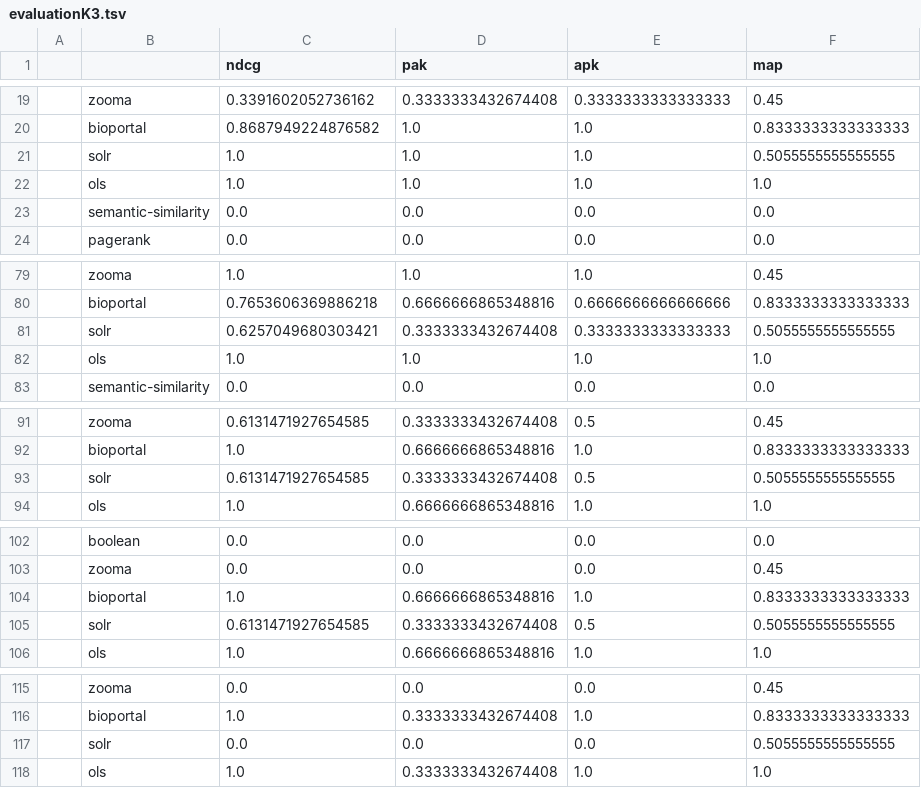
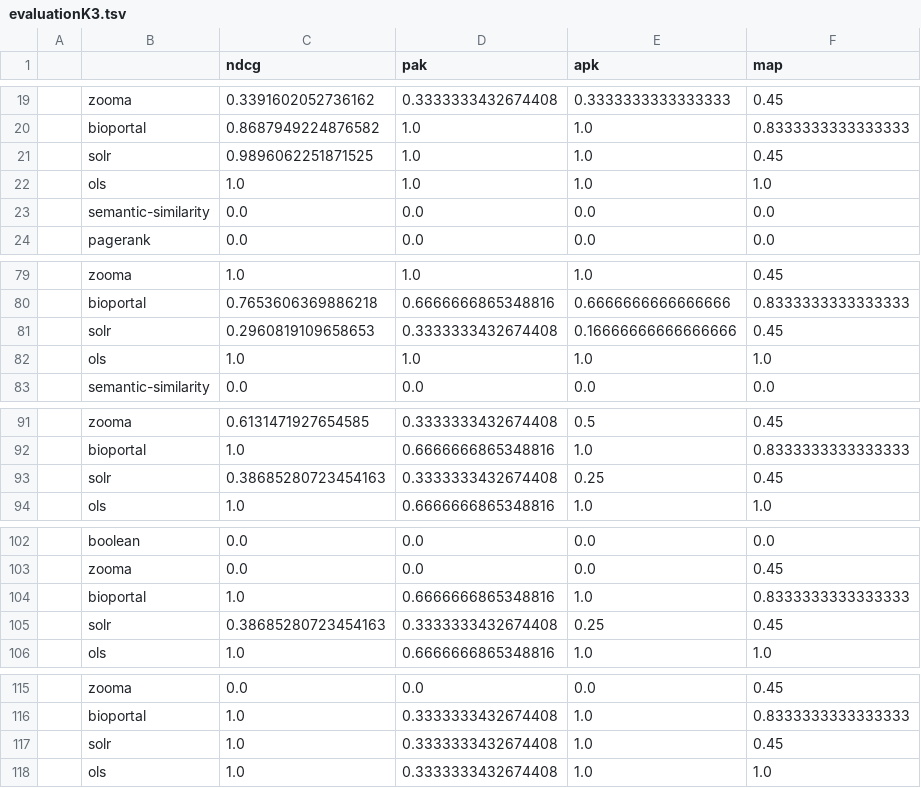
Before and after one commit to danielapoliveira/bioont-search-benchmark, a TSV file: userinput/evaluation/evaluationK3.tsv, drawn as a sheet; only a part is shown, gaps mark what is left out; removed rows and columns are numbered as before the commit, all else as after; the diff covers the shown part only; the diff names each change by its address in the sheet, - before the commit and + after, or states it on an @@ line.

```diff
--- a/userinput/evaluation/evaluationK3.tsv
+++ b/userinput/evaluation/evaluationK3.tsv
-C21 (ndcg): 1.0
+C21 (ndcg): 0.9896062251871525
-F21 (map): 0.5055555555555555
+F21 (map): 0.45
-row 81:  | solr | 0.6257049680303421 | 0.3333333432674408 | 0.3333333333333333 | 0.5055555555555555
+row 81:  | solr | 0.2960819109658653 | 0.3333333432674408 | 0.16666666666666666 | 0.45
-row 93:  | solr | 0.6131471927654585 | 0.3333333432674408 | 0.5 | 0.5055555555555555
+row 93:  | solr | 0.38685280723454163 | 0.3333333432674408 | 0.25 | 0.45
-row 105:  | solr | 0.6131471927654585 | 0.3333333432674408 | 0.5 | 0.5055555555555555
+row 105:  | solr | 0.38685280723454163 | 0.3333333432674408 | 0.25 | 0.45
-row 117:  | solr | 0.0 | 0.0 | 0.0 | 0.5055555555555555
+row 117:  | solr | 1.0 | 0.3333333432674408 | 1.0 | 0.45
```
Also changed, not shown: 5 added rows and 5 removed rows elsewhere in this file, userinput/ranking_results/Carboplatin.tsv, userinput/ranking_results/MYH7.tsv, 13 other files.
